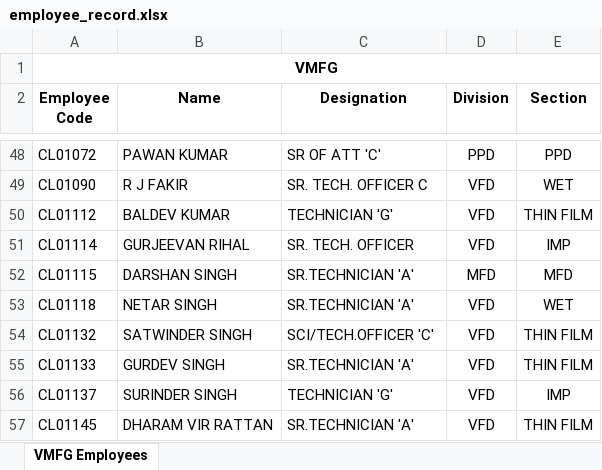
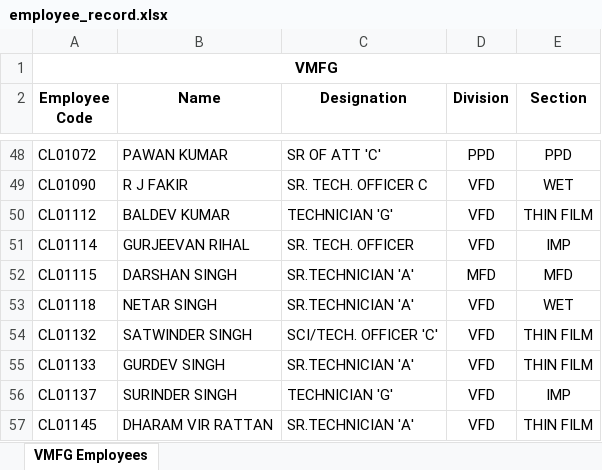
Before and after one commit to abhi3700/BIOM, an Excel workbook: data/employee_record.xlsx, sheet VMFG Employees, drawn as a sheet; only a part is shown, gaps mark what is left out; values as stored, in another font and other column widths than the file's, no borders; the diff names each change by its address in the sheet, - before the commit and + after, or states it on an @@ line.

Commit message:
employee_record changed

```diff
--- a/data/employee_record.xlsx (sheet VMFG Employees)
+++ b/data/employee_record.xlsx (sheet VMFG Employees)
-C54 (Designation): SCI/TECH.OFFICER 'C'
+C54 (Designation): SCI/TECH. OFFICER 'C'
```
